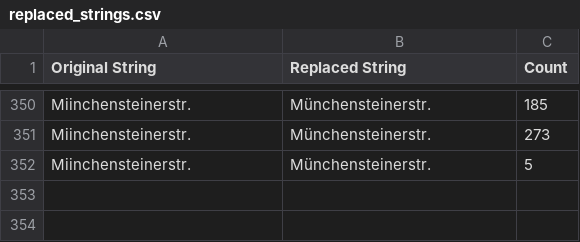
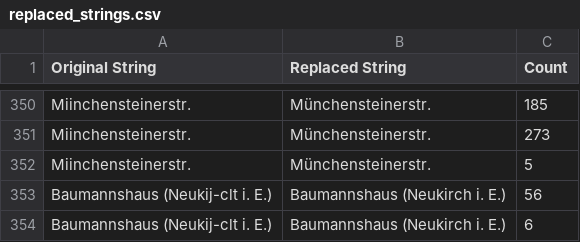
Before and after one commit to DHBern/PTT_phonebook_data_tsv, a CSV file: code_manual_replacement/replaced_strings.csv, drawn as a sheet; only a part is shown, gaps mark what is left out; the diff names each change by its address in the sheet, - before the commit and + after, or states it on an @@ line.

Commit message:
add replacements

```diff
--- a/code_manual_replacement/replaced_strings.csv
+++ b/code_manual_replacement/replaced_strings.csv
+row 353: Baumannshaus (Neukij-clt i. E.) | Baumannshaus (Neukirch i. E.) | 56
+row 354: Baumannshaus (Neukij-clt i. E.) | Baumannshaus (Neukirch i. E.) | 6
```
